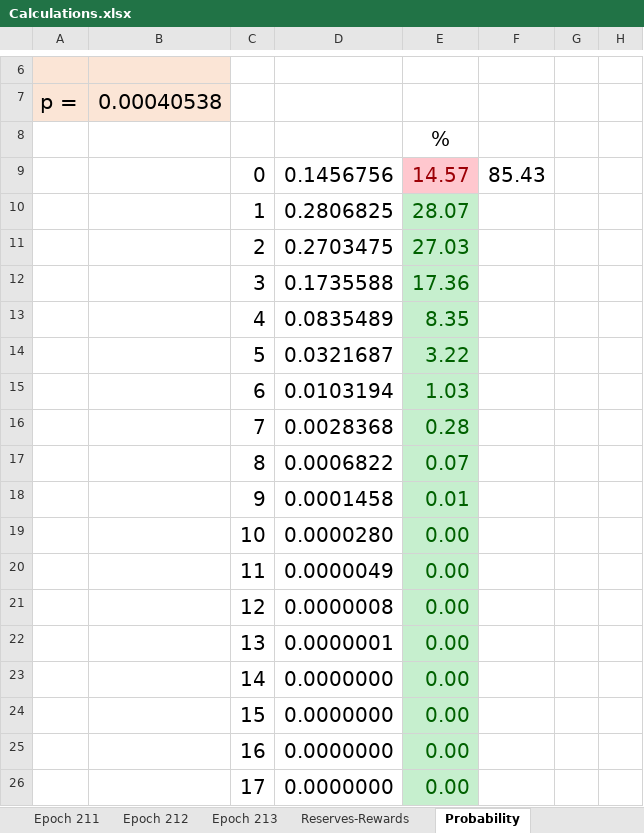
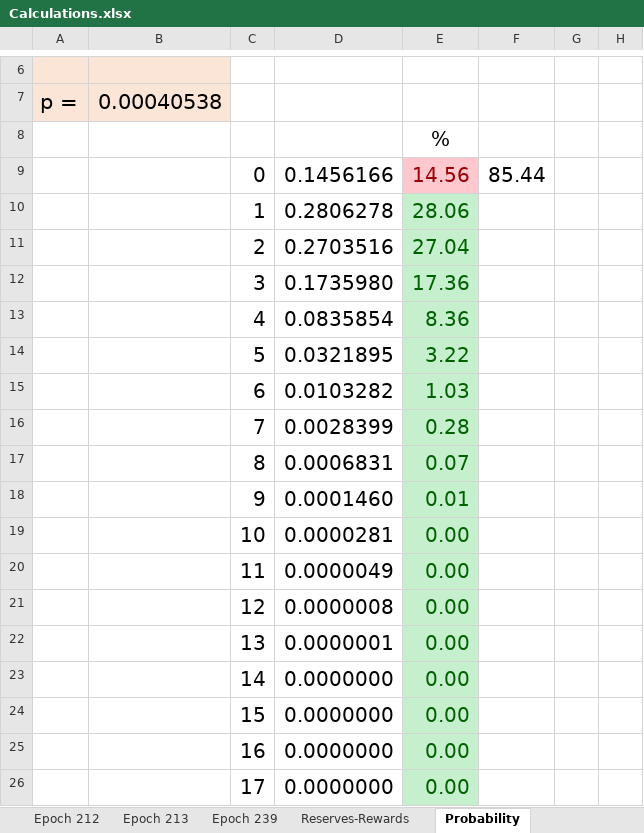
Before and after one commit to dostrelith678/Cardano-stuff, an Excel workbook: spreadsheets/Calculations.xlsx, sheet Probability, drawn as a sheet; only a part is shown, gaps mark what is left out; values as stored, in another font and other column widths than the file's, no borders; charts and pictures not drawn; the diff names each change by its address in the sheet, - before the commit and + after, or states it on an @@ line.

Commit message:
update for epoch 239

```diff
--- a/spreadsheets/Calculations.xlsx (sheet Probability)
+++ b/spreadsheets/Calculations.xlsx (sheet Probability)
+sheet tab: Epoch 239
-D9: 0.1456756
+D9: 0.1456166
-E9: 14.57
+E9: 14.56
-F9: 85.43
+F9: 85.44
-D10: 0.2806825
+D10: 0.2806278
-E10: 28.07
+E10: 28.06
-D11: 0.2703475
+D11: 0.2703516
-E11: 27.03
+E11: 27.04
-D12: 0.1735588
+D12: 0.1735980
-D13: 0.0835489
+D13: 0.0835854
-E13: 8.35
+E13: 8.36
-D14: 0.0321687
+D14: 0.0321895
-D15: 0.0103194
+D15: 0.0103282
-D16: 0.0028368
+D16: 0.0028399
-D17: 0.0006822
+D17: 0.0006831
-D18: 0.0001458
+D18: 0.0001460
-D19: 0.0000280
+D19: 0.0000281
```
Also changed, not shown: sheet Epoch 212, sheet Epoch 213, sheet Reserves-Rewards, charts or pictures.
